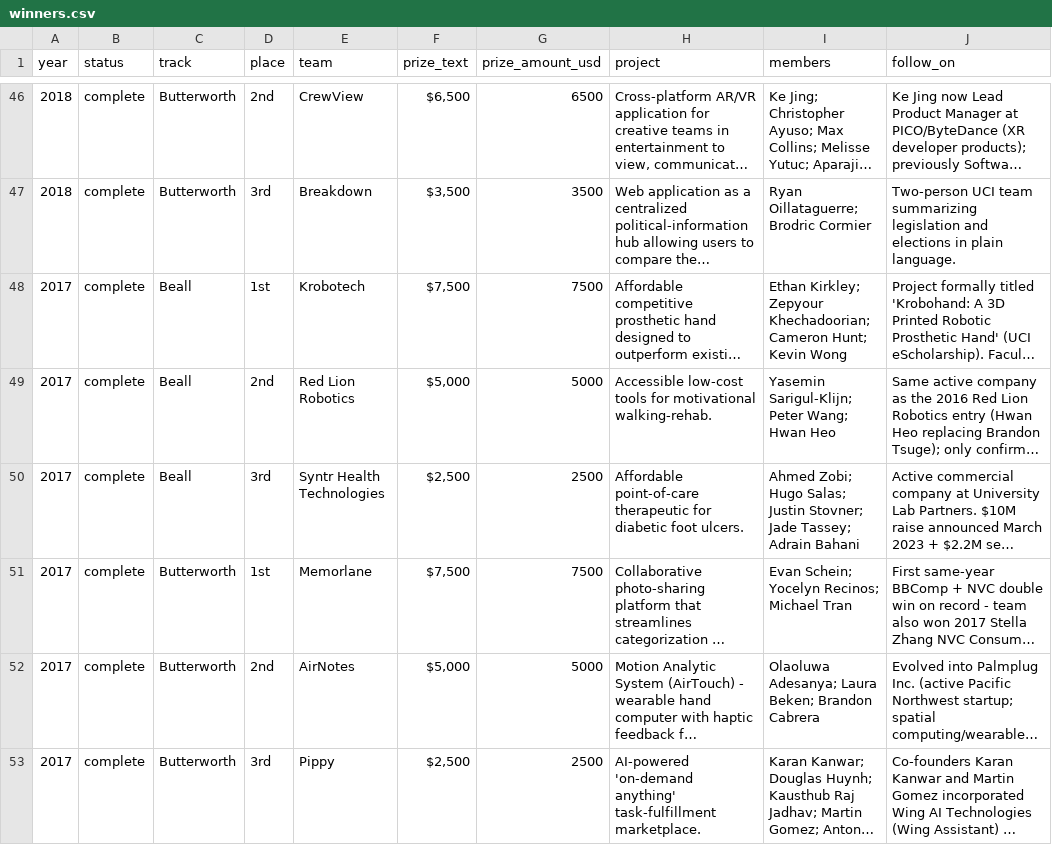
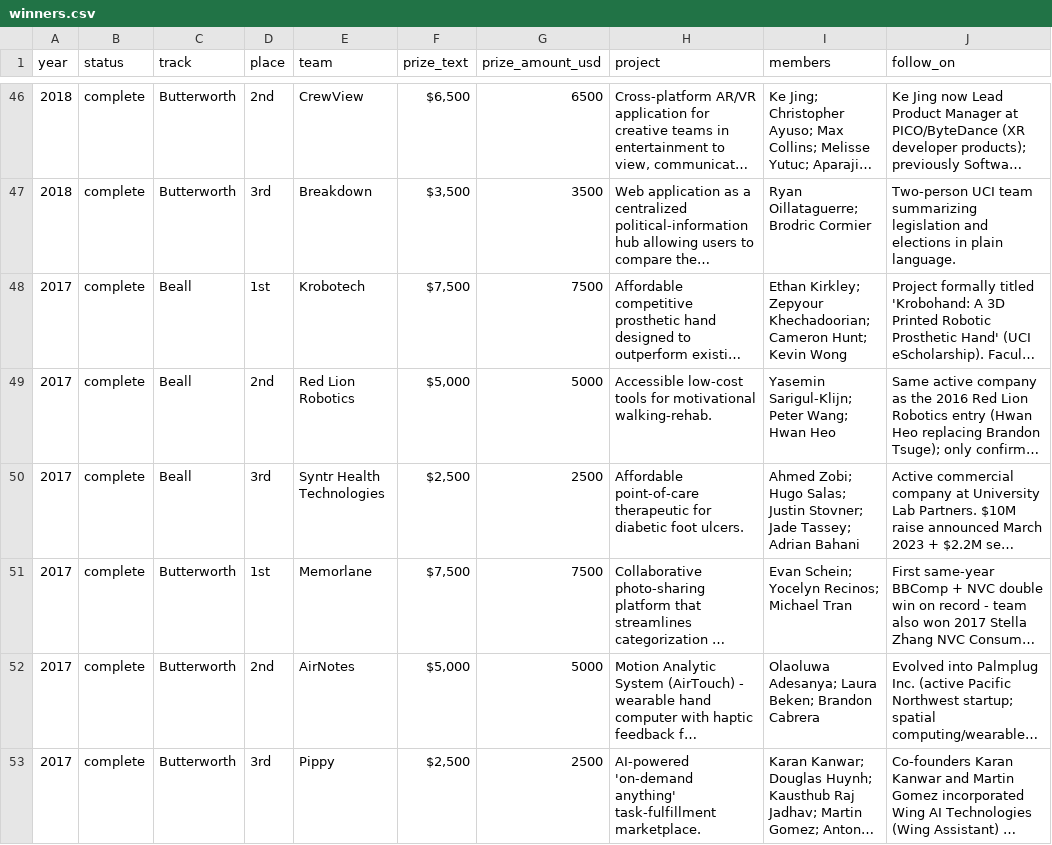
Before and after one commit to BeallButterworthUCI/History, a CSV file: data/winners.csv, drawn as a sheet; only a part is shown, gaps mark what is left out; long unchanged cells end in …; the diff names each change by its address in the sheet, - before the commit and + after, or states it on an @@ line.

Commit message:
Fix small accuracy issues across docs, data, and year files

```diff
--- a/data/winners.csv
+++ b/data/winners.csv
-I50 (members): …Jade Tassey; Adrain Bahani
+I50 (members): …Jade Tassey; Adrian Bahani
```
Also changed, not shown: 8 other files.
